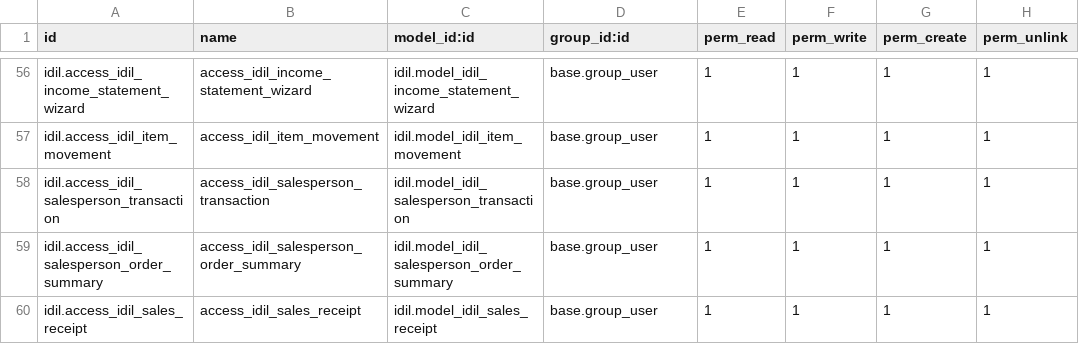
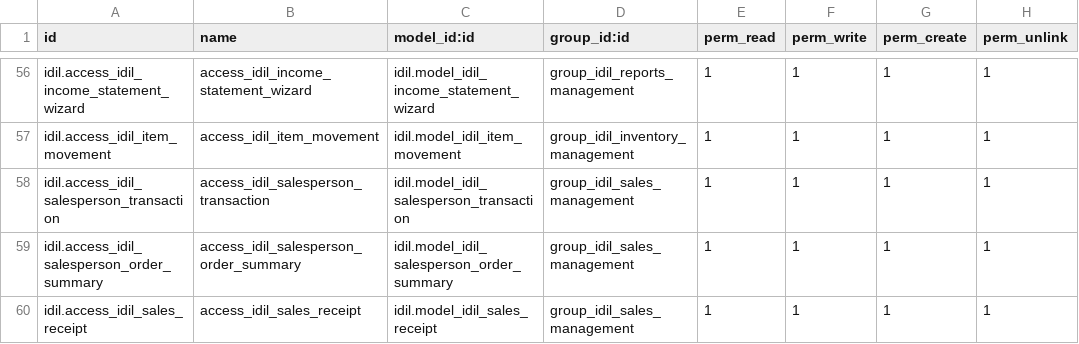
Before and after one commit to Ayuubi/uatidil, a CSV file: Idil_addons/idil/security/ir.model.access.csv, drawn as a sheet; only a part is shown, gaps mark what is left out; the diff covers the shown part only; the diff names each change by its address in the sheet, - before the commit and + after, or states it on an @@ line.

Commit message:
user groups

```diff
--- a/Idil_addons/idil/security/ir.model.access.csv
+++ b/Idil_addons/idil/security/ir.model.access.csv
-D56 (group_id:id): base.group_user
+D56 (group_id:id): group_idil_reports_management
-D57 (group_id:id): base.group_user
+D57 (group_id:id): group_idil_inventory_management
-D58:D60 (group_id:id): base.group_user
+D58:D60 (group_id:id): group_idil_sales_management
```
Also changed, not shown: 56 edited cells elsewhere in this file, 2 other files.
